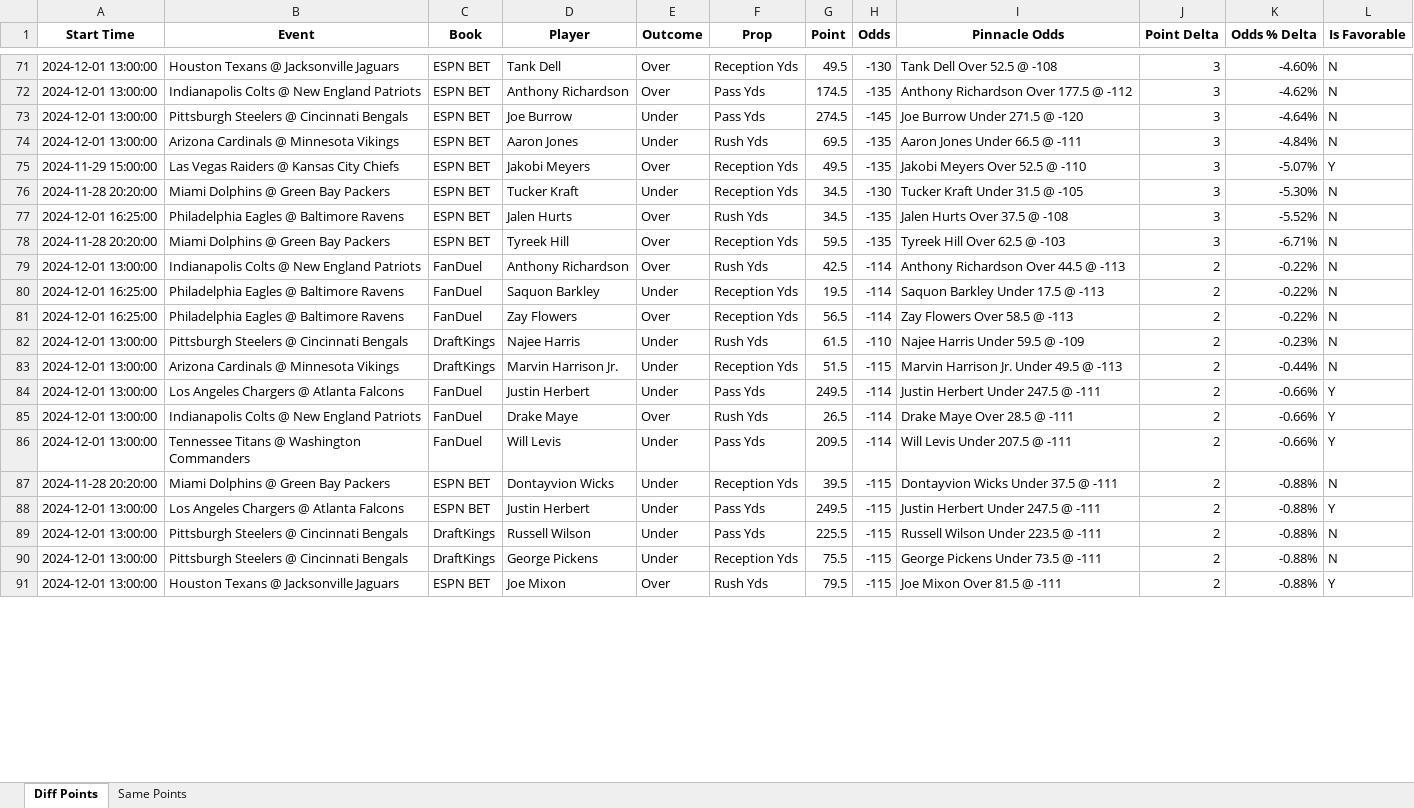
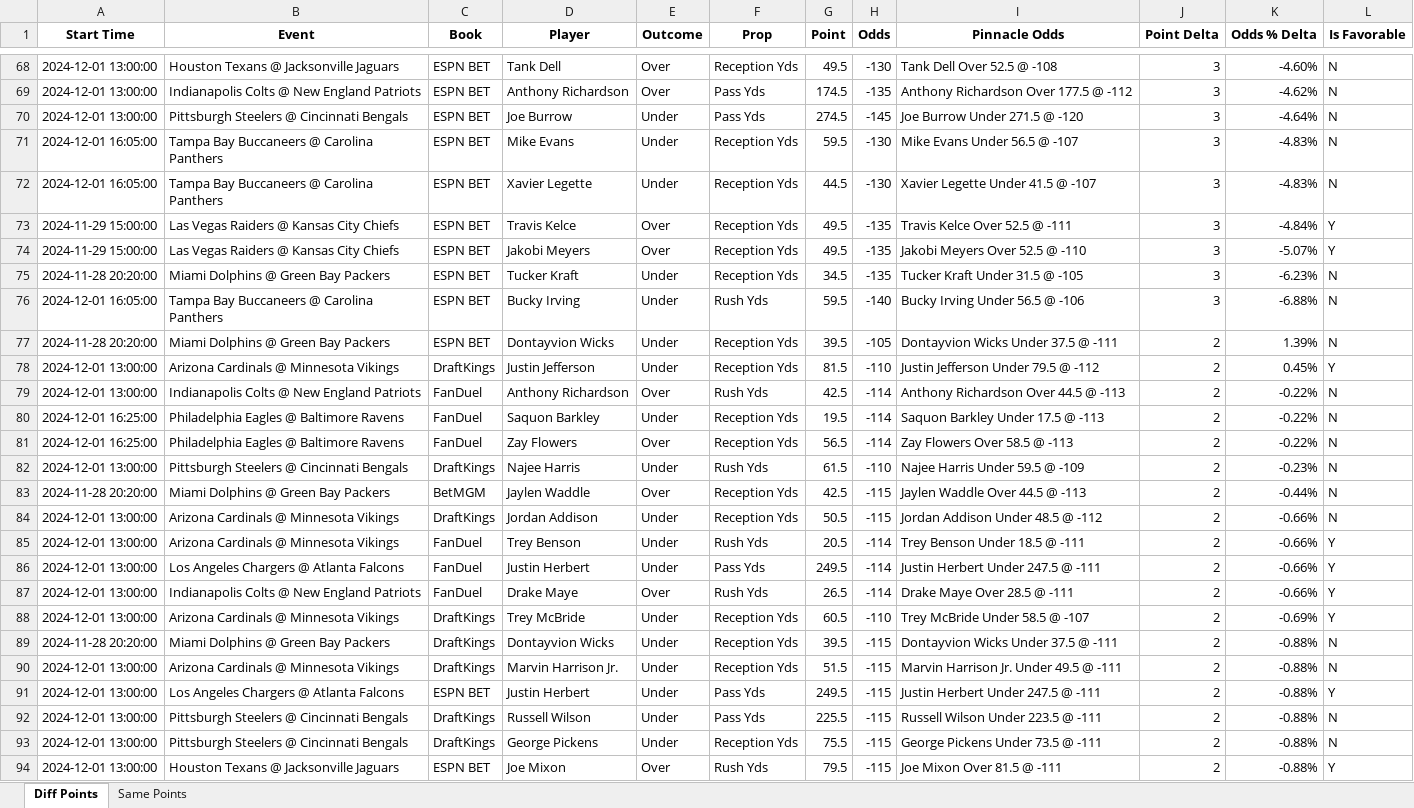
Before and after one commit to rahulShahCode/player-props-scraper, an Excel workbook: player_props.xlsx, sheet Diff Points, drawn as a sheet; only a part is shown, gaps mark what is left out; values as stored, in another font and other column widths than the file's, no borders; removed rows and columns are numbered as before the commit, all else as after; the diff covers the shown part only; the diff names each change by its address in the sheet, - before the commit and + after, or states it on an @@ line.

```diff
--- a/player_props.xlsx (sheet Diff Points)
+++ b/player_props.xlsx (sheet Diff Points)
-row 74: 2024-12-01 13:00:00 | Arizona Cardinals @ Minnesota Vikings | ESPN BET | Aaron Jones | Under | Rush Yds | 69.5 | -135 | Aaron Jones Under 66.5 @ -111 | 3 | -4.84% | N
+row 71: 2024-12-01 16:05:00 | Tampa Bay Buccaneers @ Carolina Panthers | ESPN BET | Mike Evans | Under | Reception Yds | 59.5 | -130 | Mike Evans Under 56.5 @ -107 | 3 | -4.83% | N
+row 72: 2024-12-01 16:05:00 | Tampa Bay Buccaneers @ Carolina Panthers | ESPN BET | Xavier Legette | Under | Reception Yds | 44.5 | -130 | Xavier Legette Under 41.5 @ -107 | 3 | -4.83% | N
+row 73: 2024-11-29 15:00:00 | Las Vegas Raiders @ Kansas City Chiefs | ESPN BET | Travis Kelce | Over | Reception Yds | 49.5 | -135 | Travis Kelce Over 52.5 @ -111 | 3 | -4.84% | Y
-H75 (Odds): -130
+H75 (Odds): -135
-K75 (Odds % Delta): -5.30%
+K75 (Odds % Delta): -6.23%
-row 77: 2024-12-01 16:25:00 | Philadelphia Eagles @ Baltimore Ravens | ESPN BET | Jalen Hurts | Over | Rush Yds | 34.5 | -135 | Jalen Hurts Over 37.5 @ -108 | 3 | -5.52% | N
+row 76: 2024-12-01 16:05:00 | Tampa Bay Buccaneers @ Carolina Panthers | ESPN BET | Bucky Irving | Under | Rush Yds | 59.5 | -140 | Bucky Irving Under 56.5 @ -106 | 3 | -6.88% | N
-D77 (Player): Tyreek Hill
+D77 (Player): Dontayvion Wicks
-E77 (Outcome): Over
+E77 (Outcome): Under
-G77 (Point): 59.5
+G77 (Point): 39.5
-H77 (Odds): -135
+H77 (Odds): -105
-I77 (Pinnacle Odds): Tyreek Hill Over 62.5 @ -103
+I77 (Pinnacle Odds): Dontayvion Wicks Under 37.5 @ -111
-J77 (Point Delta): 3
+J77 (Point Delta): 2
-K77 (Odds % Delta): -6.71%
+K77 (Odds % Delta): 1.39%
+row 78: 2024-12-01 13:00:00 | Arizona Cardinals @ Minnesota Vikings | DraftKings | Justin Jefferson | Under | Reception Yds | 81.5 | -110 | Justin Jefferson Under 79.5 @ -112 | 2 | 0.45% | Y
+row 83: 2024-11-28 20:20:00 | Miami Dolphins @ Green Bay Packers | BetMGM | Jaylen Waddle | Over | Reception Yds | 42.5 | -115 | Jaylen Waddle Over 44.5 @ -113 | 2 | -0.44% | N
-D84 (Player): Marvin Harrison Jr.
+D84 (Player): Jordan Addison
-G84 (Point): 51.5
+G84 (Point): 50.5
-I84 (Pinnacle Odds): Marvin Harrison Jr. Under 49.5 @ -113
+I84 (Pinnacle Odds): Jordan Addison Under 48.5 @ -112
-K84 (Odds % Delta): -0.44%
+K84 (Odds % Delta): -0.66%
+row 85: 2024-12-01 13:00:00 | Arizona Cardinals @ Minnesota Vikings | FanDuel | Trey Benson | Under | Rush Yds | 20.5 | -114 | Trey Benson Under 18.5 @ -111 | 2 | -0.66% | Y
-B88 (Event): Tennessee Titans @ Washington Commanders
+B88 (Event): Arizona Cardinals @ Minnesota Vikings
-C88 (Book): FanDuel
+C88 (Book): DraftKings
-D88 (Player): Will Levis
+D88 (Player): Trey McBride
-F88 (Prop): Pass Yds
+F88 (Prop): Reception Yds
-G88 (Point): 209.5
+G88 (Point): 60.5
-H88 (Odds): -114
+H88 (Odds): -110
-I88 (Pinnacle Odds): Will Levis Under 207.5 @ -111
+I88 (Pinnacle Odds): Trey McBride Under 58.5 @ -107
-K88 (Odds % Delta): -0.66%
+K88 (Odds % Delta): -0.69%
-C89 (Book): ESPN BET
+C89 (Book): DraftKings
+row 90: 2024-12-01 13:00:00 | Arizona Cardinals @ Minnesota Vikings | DraftKings | Marvin Harrison Jr. | Under | Reception Yds | 51.5 | -115 | Marvin Harrison Jr. Under 49.5 @ -111 | 2 | -0.88% | N
```
Also changed, not shown: 59 added rows, 54 removed rows and 173 edited cells elsewhere in this sheet, sheet Same Points, 2 other files.
